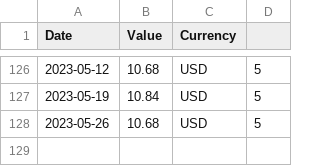
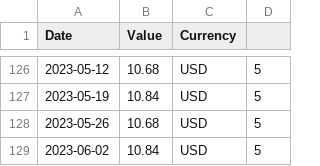
Before and after one commit to FrancisGrignon/invest, a CSV file: src/Web/Invest.MVC/Data/NTDOY.csv, drawn as a sheet; only a part is shown, gaps mark what is left out; the diff names each change by its address in the sheet, - before the commit and + after, or states it on an @@ line.

```diff
--- a/src/Web/Invest.MVC/Data/NTDOY.csv
+++ b/src/Web/Invest.MVC/Data/NTDOY.csv
+row 129: 2023-06-02 | 10.84 | USD | 5
```
Also changed, not shown: src/Web/Invest.MVC/Data/ABNB.csv, src/Web/Invest.MVC/Data/COST.csv, 12 other files.
